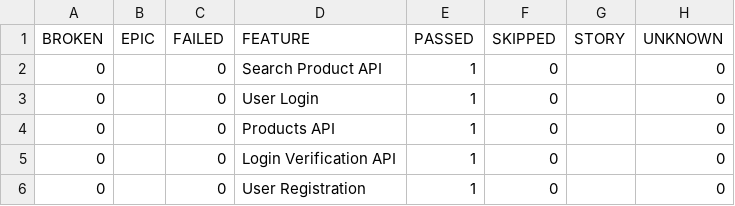
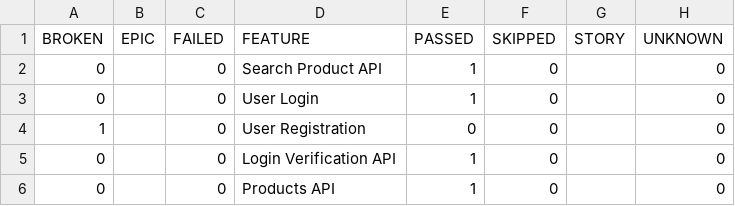
Before and after one commit to kint4/testura, a CSV file: smoke/latest/data/behaviors.csv, drawn as a sheet.

```diff
--- a/smoke/latest/data/behaviors.csv
+++ b/smoke/latest/data/behaviors.csv
@@ -3,4 +3,4 @@
 "0","","0","User Login","1","0","","0"
+"1","","0","User Registration","0","0","","0"
+"0","","0","Login Verification API","1","0","","0"
 "0","","0","Products API","1","0","","0"
-"0","","0","Login Verification API","1","0","","0"
-"0","","0","User Registration","1","0","","0"
```
Also changed, not shown: smoke/latest/data/suites.csv, 37 other files.
